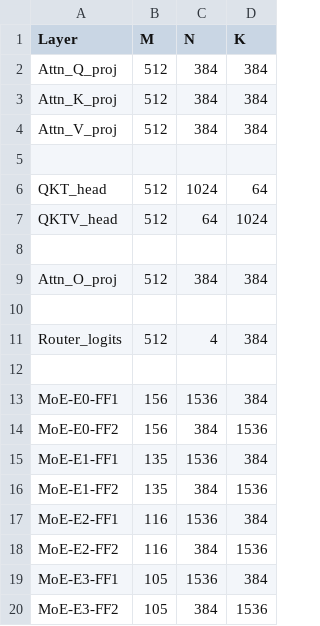
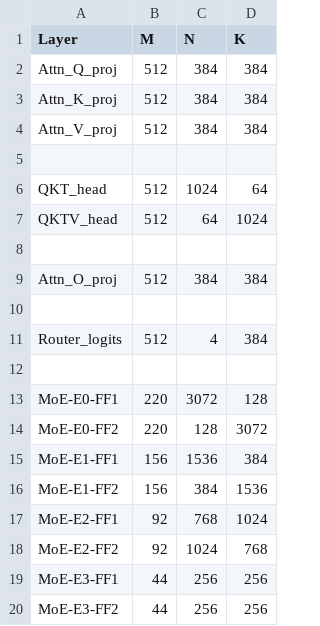
Before and after one commit to Mikemy666/SCALE-Sim, a CSV file: topologies/MoE/Switchtrans.csv, drawn as a sheet.

```diff
--- a/topologies/MoE/Switchtrans.csv
+++ b/topologies/MoE/Switchtrans.csv
@@ -12,9 +12,9 @@ Router_logits,512,4,384,
 
-MoE-E0-FF1,156,1536,384,
-MoE-E0-FF2,156,384,1536,
-MoE-E1-FF1,135,1536,384,
-MoE-E1-FF2,135,384,1536,
-MoE-E2-FF1,116,1536,384,
-MoE-E2-FF2,116,384,1536,
-MoE-E3-FF1,105,1536,384,
-MoE-E3-FF2,105,384,1536,
+MoE-E0-FF1,220,3072,128,
+MoE-E0-FF2,220,128,3072,
+MoE-E1-FF1,156,1536,384,
+MoE-E1-FF2,156,384,1536,
+MoE-E2-FF1,92,768,1024,
+MoE-E2-FF2,92,1024,768,
+MoE-E3-FF1,44,256,256,
+MoE-E3-FF2,44,256,256,
```
Also changed, not shown: topologies/MoE/MoE.csv, 6 other files.
